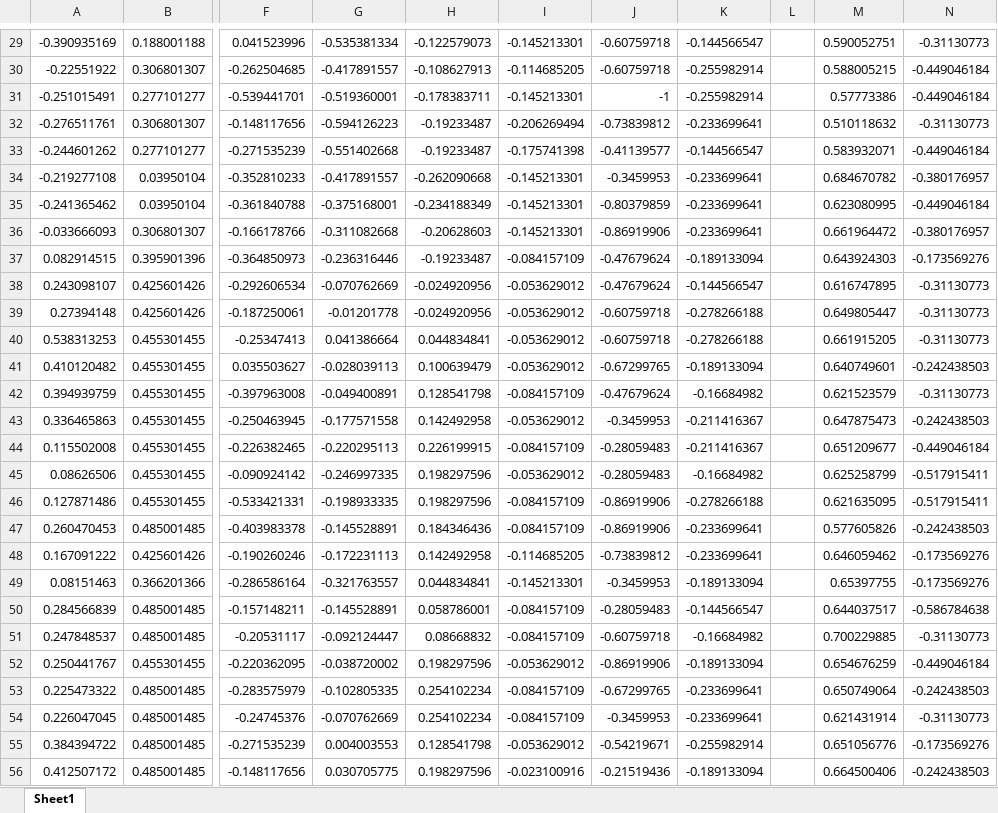
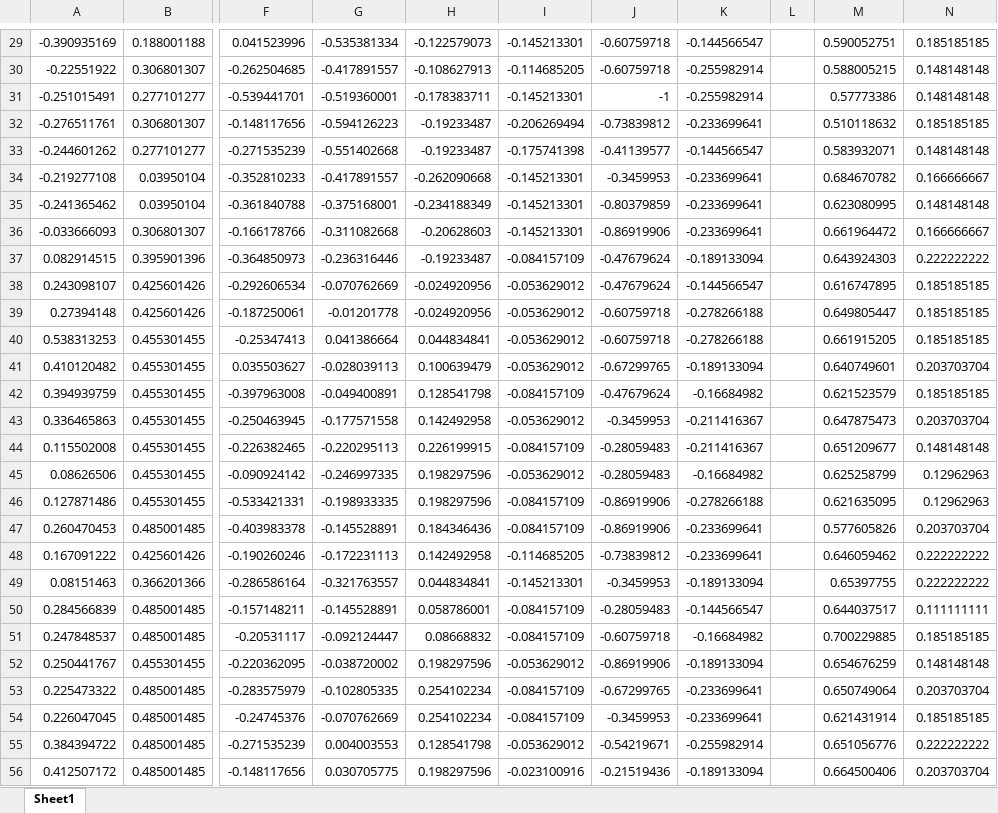
Before and after one commit to HanhengHe/HuaShui, an Excel workbook: Emh/SVR/#1decentralization++.xlsx, sheet Sheet1, drawn as a sheet; only a part is shown, gaps mark what is left out; values as stored, in another font and other column widths than the file's, no borders; the diff covers the shown part only; the diff names each change by its address in the sheet, - before the commit and + after, or states it on an @@ line.

```diff
--- a/Emh/SVR/#1decentralization++.xlsx (sheet Sheet1)
+++ b/Emh/SVR/#1decentralization++.xlsx (sheet Sheet1)
-N29: -0.31130773
+N29: 0.185185185
-N30:N31: -0.449046184
+N30:N31: 0.148148148
-N32: -0.31130773
+N32: 0.185185185
-N33: -0.449046184
+N33: 0.148148148
-N34: -0.380176957
+N34: 0.166666667
-N35: -0.449046184
+N35: 0.148148148
-N36: -0.380176957
+N36: 0.166666667
-N37: -0.173569276
+N37: 0.222222222
-N38:N40: -0.31130773
+N38:N40: 0.185185185
-N41: -0.242438503
+N41: 0.203703704
-N42: -0.31130773
+N42: 0.185185185
-N43: -0.242438503
+N43: 0.203703704
-N44: -0.449046184
+N44: 0.148148148
-N45:N46: -0.517915411
+N45:N46: 0.12962963
-N47: -0.242438503
+N47: 0.203703704
-N48:N49: -0.173569276
+N48:N49: 0.222222222
-N50: -0.586784638
+N50: 0.111111111
-N51: -0.31130773
+N51: 0.185185185
-N52: -0.449046184
+N52: 0.148148148
-N53: -0.242438503
+N53: 0.203703704
-N54: -0.31130773
+N54: 0.185185185
-N55: -0.173569276
+N55: 0.222222222
-N56: -0.242438503
+N56: 0.203703704
```
Also changed, not shown: 337 edited cells elsewhere in this sheet, Emh/SVR/#2.xlsx, Emh/SVR/#3.xlsx, 2 other files.
